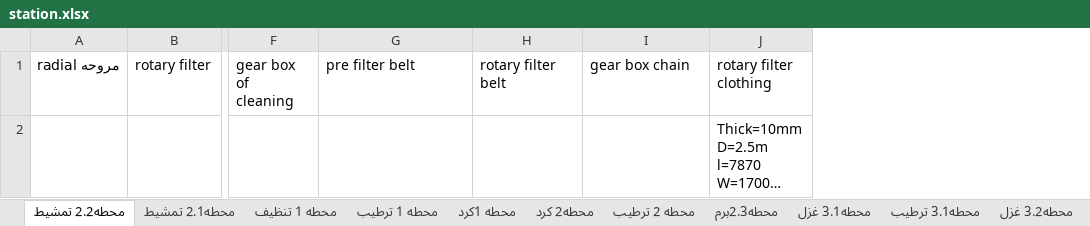
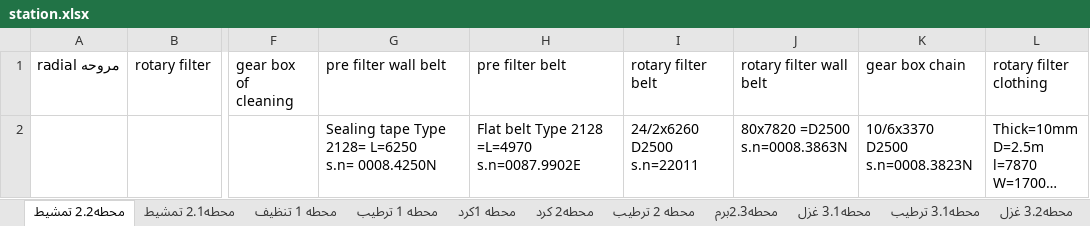
Before and after one commit to mahmedabdallh123/Maintain-luva, an Excel workbook: station.xlsx, sheet محطه2.2 تمشيط, drawn as a sheet; only a part is shown, gaps mark what is left out; long unchanged cells end in …; values as stored, in another font and other column widths than the file's, no borders; addresses are those after the commit; ↵ is a line break in a cell; the diff names each change by its address in the sheet, - before the commit and + after, or states it on an @@ line.

```diff
--- a/station.xlsx (sheet محطه2.2 تمشيط)
+++ b/station.xlsx (sheet محطه2.2 تمشيط)
+column G (pre filter wall belt), row 2: Sealing tape Type 2128= L=6250 ↵ s.n= 0008.4250N
+column J (rotary filter wall belt), row 2: 80x7820 =D2500 ↵ s.n=0008.3863N
-H2 (pre filter belt): (empty)
+H2 (pre filter belt): Flat belt Type 2128 =L=4970 ↵ s.n=0087.9902E
-I2 (rotary filter belt): (empty)
+I2 (rotary filter belt): 24/2x6260 D2500 ↵ s.n=22011
-K2 (gear box chain): (empty)
+K2 (gear box chain): 10/6x3370 D2500 ↵ s.n=0008.3823N
```
Also changed, not shown: sheet محطه 1كرد, sheet محطه 1 تنظيف, sheet محطه2 كرد, sheet محطه2.1 تمشيط, sheet محطه2.3برم.
